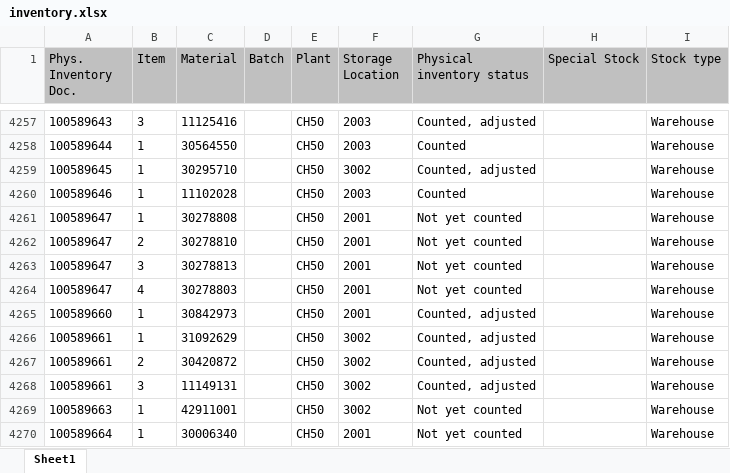
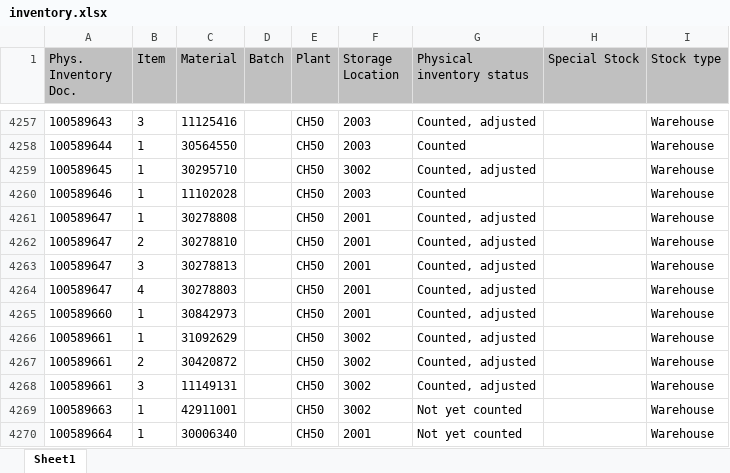
Before and after one commit to Karimbalestrero/Inventory-Dashboard, an Excel workbook: data/inventory.xlsx, sheet Sheet1, drawn as a sheet; only a part is shown, gaps mark what is left out; values as stored, in another font and other column widths than the file's, no borders; the diff covers the shown part only; the diff names each change by its address in the sheet, - before the commit and + after, or states it on an @@ line.

```diff
--- a/data/inventory.xlsx (sheet Sheet1)
+++ b/data/inventory.xlsx (sheet Sheet1)
-G4261:G4264 (Physical inventory status): Not yet counted
+G4261:G4264 (Physical inventory status): Counted, adjusted
```
Also changed, not shown: 21 edited cells elsewhere in this sheet.
